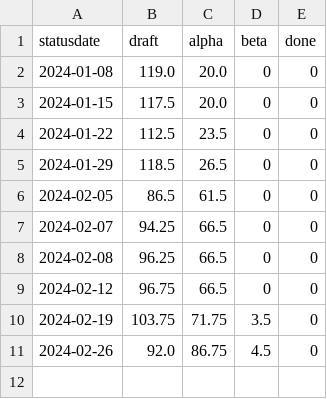
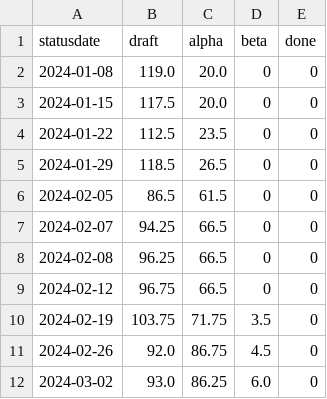
Before and after one commit to fubinf/propra-inf, a CSV file: process/progress.csv, drawn as a sheet; the diff names each change by its address in the sheet, - before the commit and + after, or states it on an @@ line.

Commit message:
progressplot.pdf: updated the plot

```diff
--- a/process/progress.csv
+++ b/process/progress.csv
+row 12: 2024-03-02 | 93.0 | 86.25 | 6.0 | 0
```
Also changed, not shown: 1 other file.
